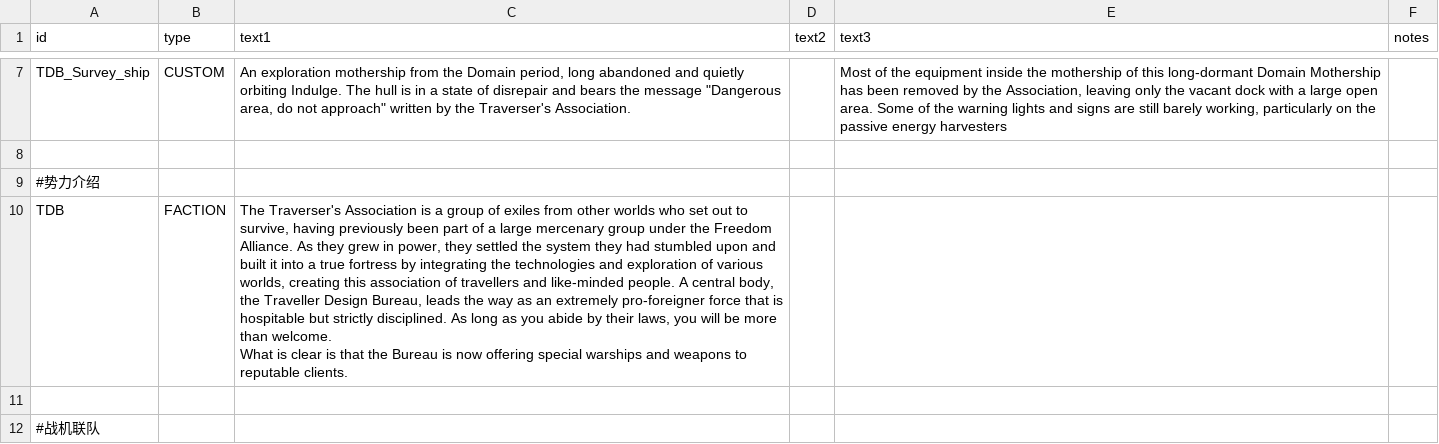
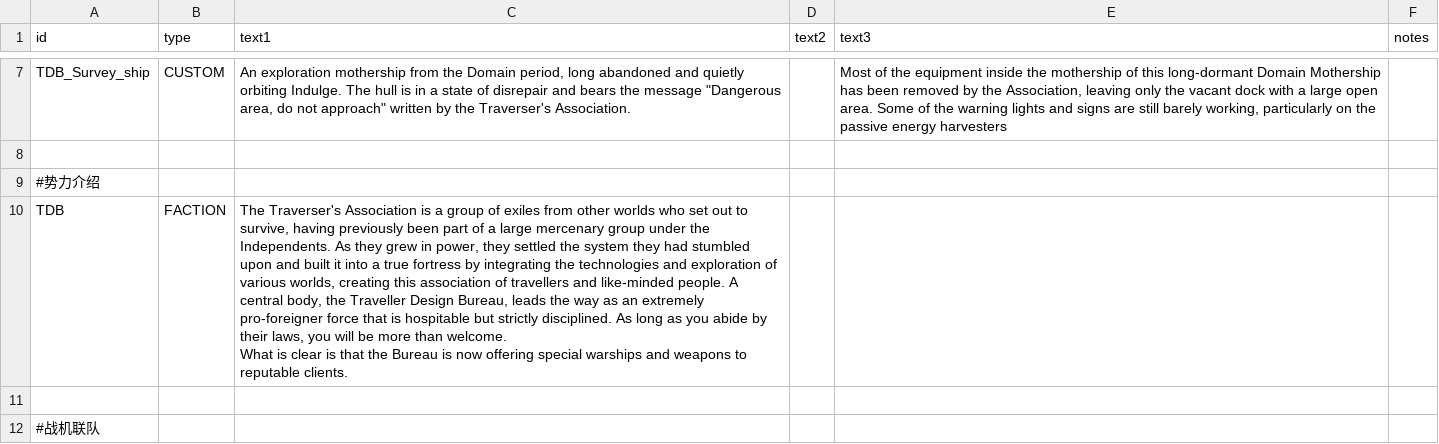
Before and after one commit to Iriscoral/TraverserDesignBureau, a CSV file: data/strings/descriptions.csv, drawn as a sheet; only a part is shown, gaps mark what is left out; the diff names each change by its address in the sheet, - before the commit and + after, or states it on an @@ line.

```diff
--- a/data/strings/descriptions.csv
+++ b/data/strings/descriptions.csv
-C10 (text1): …under the Freedom Alliance. As they…
+C10 (text1): …under the Independents. As they…
```
Also changed, not shown: data/campaign/submarkets.csv, data/weapons/weapon_data.csv.
